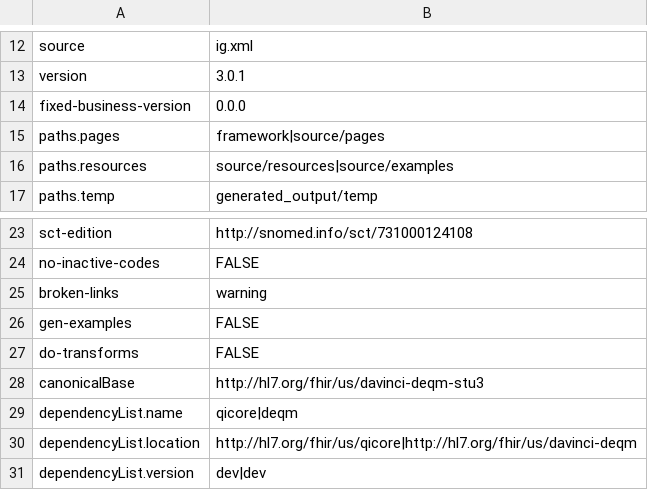
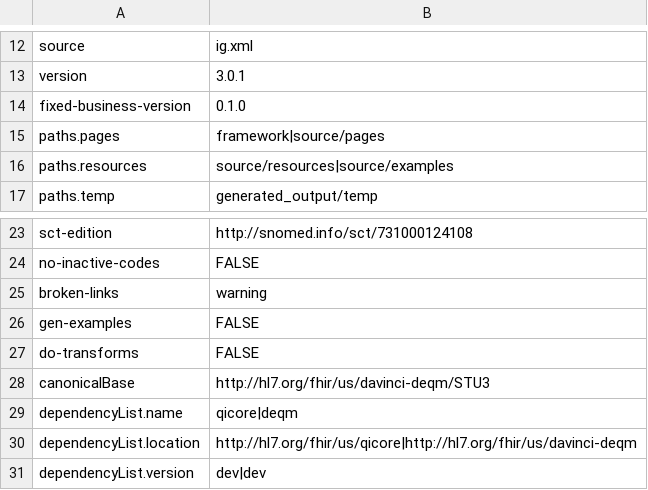
Before and after one commit to HL7/davinci-deqm, a CSV file: definitions.csv, drawn as a sheet; only a part is shown, gaps mark what is left out.

```diff
--- a/definitions.csv
+++ b/definitions.csv
@@ -13,3 +13,3 @@ source,ig.xml
 version,3.0.1
-fixed-business-version,0.0.0
+fixed-business-version,0.1.0
 paths.pages,framework|source/pages
@@ -27,3 +27,3 @@ gen-examples,FALSE
 do-transforms,FALSE
-canonicalBase,http://hl7.org/fhir/us/davinci-deqm-stu3
+canonicalBase,http://hl7.org/fhir/us/davinci-deqm/STU3
 dependencyList.name,qicore|deqm
```
Also changed, not shown: 31 other files.
